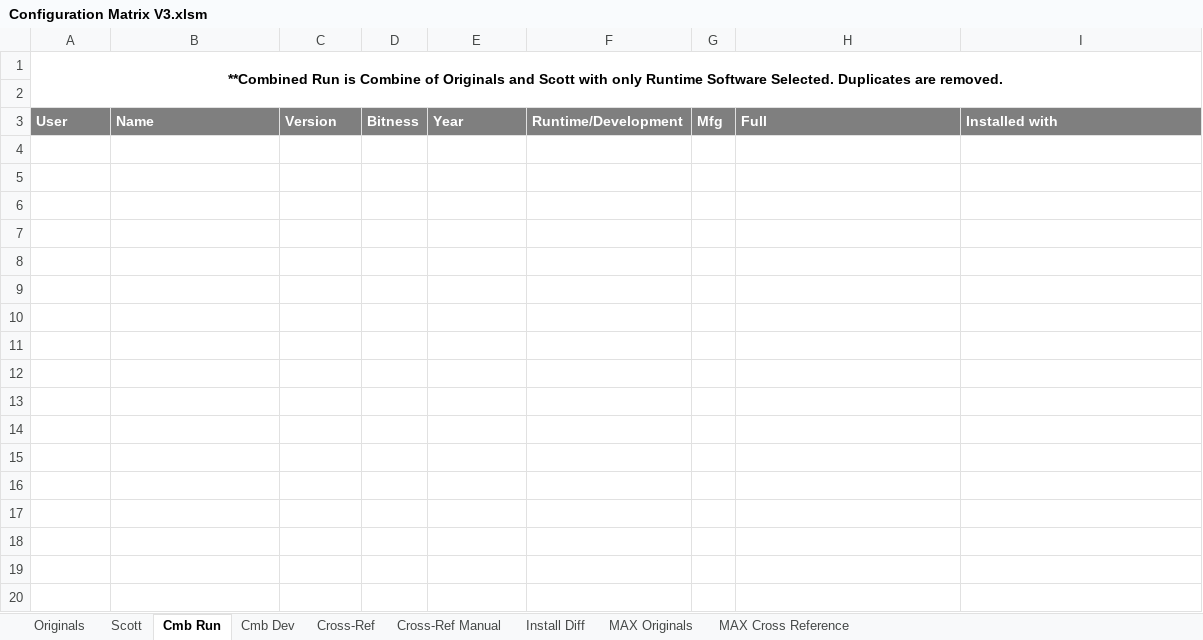
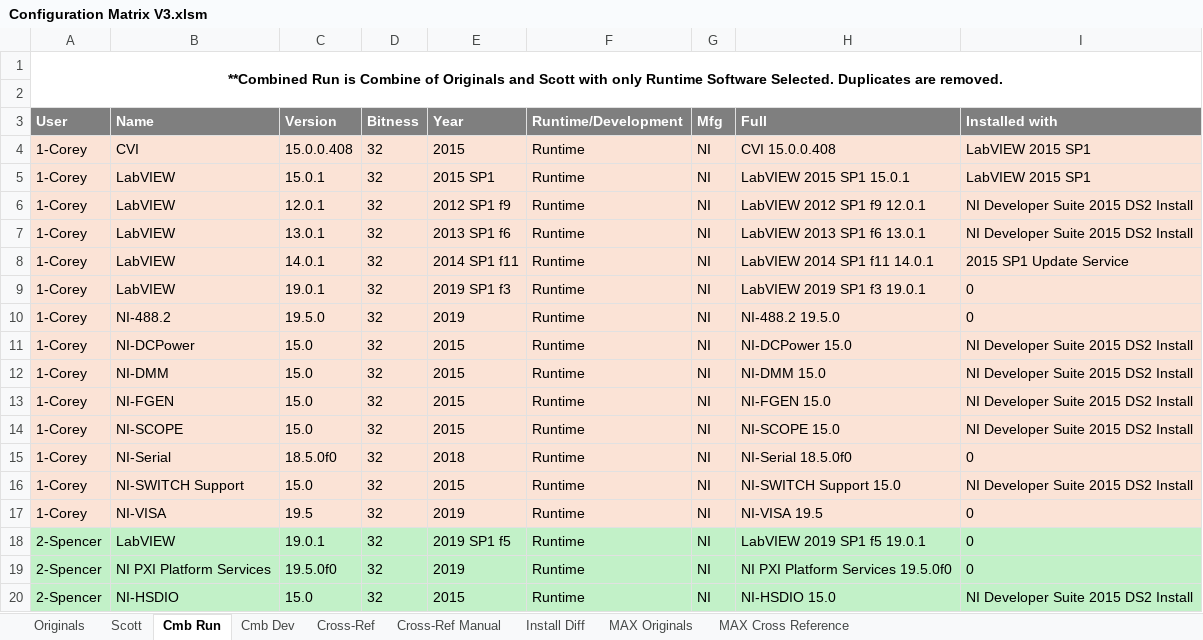
Before and after one commit to jbeachsc/Projects, an Excel workbook: LabVIEW Install Documentation/Supporting Documents/Configurations/Configuration Matrix V3.xlsm, sheet Cmb Run, drawn as a sheet; only a part is shown; values as stored, in another font and other column widths than the file's, no borders; the diff covers the shown part only; the diff names each change by its address in the sheet, - before the commit and + after, or states it on an @@ line.

Commit message:
Final updates to LabVIEW Install Documentation/Supporting Documents/Configurations/Configuration Matrix V3.xlsm

```diff
--- a/LabVIEW Install Documentation/Supporting Documents/Configurations/Configuration Matrix V3.xlsm (sheet Cmb Run)
+++ b/LabVIEW Install Documentation/Supporting Documents/Configurations/Configuration Matrix V3.xlsm (sheet Cmb Run)
+row 4: 1-Corey | CVI | 15.0.0.408 | 32 | 2015 | Runtime | NI | CVI 15.0.0.408 | LabVIEW 2015 SP1
+row 5: 1-Corey | LabVIEW | 15.0.1 | 32 | 2015 SP1 | Runtime | NI | LabVIEW 2015 SP1 15.0.1 | LabVIEW 2015 SP1
+row 6: 1-Corey | LabVIEW | 12.0.1 | 32 | 2012 SP1 f9 | Runtime | NI | LabVIEW 2012 SP1 f9 12.0.1 | NI Developer Suite 2015 DS2 Install
+row 7: 1-Corey | LabVIEW | 13.0.1 | 32 | 2013 SP1 f6 | Runtime | NI | LabVIEW 2013 SP1 f6 13.0.1 | NI Developer Suite 2015 DS2 Install
+row 8: 1-Corey | LabVIEW | 14.0.1 | 32 | 2014 SP1 f11 | Runtime | NI | LabVIEW 2014 SP1 f11 14.0.1 | 2015 SP1 Update Service
+row 9: 1-Corey | LabVIEW | 19.0.1 | 32 | 2019 SP1 f3 | Runtime | NI | LabVIEW 2019 SP1 f3 19.0.1 | 0
+row 10: 1-Corey | NI-488.2 | 19.5.0 | 32 | 2019 | Runtime | NI | NI-488.2 19.5.0 | 0
+row 11: 1-Corey | NI-DCPower | 15.0 | 32 | 2015 | Runtime | NI | NI-DCPower 15.0 | NI Developer Suite 2015 DS2 Install
+row 12: 1-Corey | NI-DMM | 15.0 | 32 | 2015 | Runtime | NI | NI-DMM 15.0 | NI Developer Suite 2015 DS2 Install
+row 13: 1-Corey | NI-FGEN | 15.0 | 32 | 2015 | Runtime | NI | NI-FGEN 15.0 | NI Developer Suite 2015 DS2 Install
+row 14: 1-Corey | NI-SCOPE | 15.0 | 32 | 2015 | Runtime | NI | NI-SCOPE 15.0 | NI Developer Suite 2015 DS2 Install
+row 15: 1-Corey | NI-Serial | 18.5.0f0 | 32 | 2018 | Runtime | NI | NI-Serial 18.5.0f0 | 0
+row 16: 1-Corey | NI-SWITCH Support | 15.0 | 32 | 2015 | Runtime | NI | NI-SWITCH Support 15.0 | NI Developer Suite 2015 DS2 Install
+row 17: 1-Corey | NI-VISA | 19.5 | 32 | 2019 | Runtime | NI | NI-VISA 19.5 | 0
+row 18: 2-Spencer | LabVIEW | 19.0.1 | 32 | 2019 SP1 f5 | Runtime | NI | LabVIEW 2019 SP1 f5 19.0.1 | 0
+row 19: 2-Spencer | NI PXI Platform Services | 19.5.0f0 | 32 | 2019 | Runtime | NI | NI PXI Platform Services 19.5.0f0 | 0
+row 20: 2-Spencer | NI-HSDIO | 15.0 | 32 | 2015 | Runtime | NI | NI-HSDIO 15.0 | NI Developer Suite 2015 DS2 Install
```
Also changed, not shown: 32 added rows elsewhere in this sheet, sheet Originals, sheet Cross-Ref, sheet Cmb Dev, sheet MAX Cross Reference, sheet MAX Originals, formulas that keep their value, hidden cells, 1 other file.
